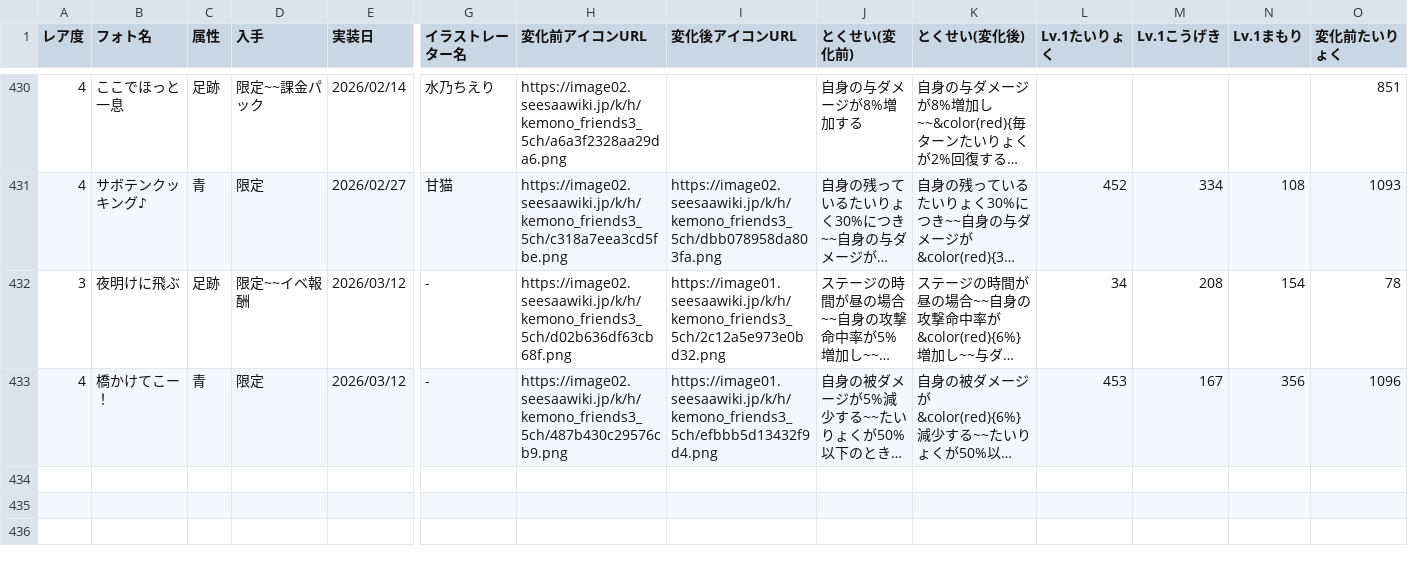
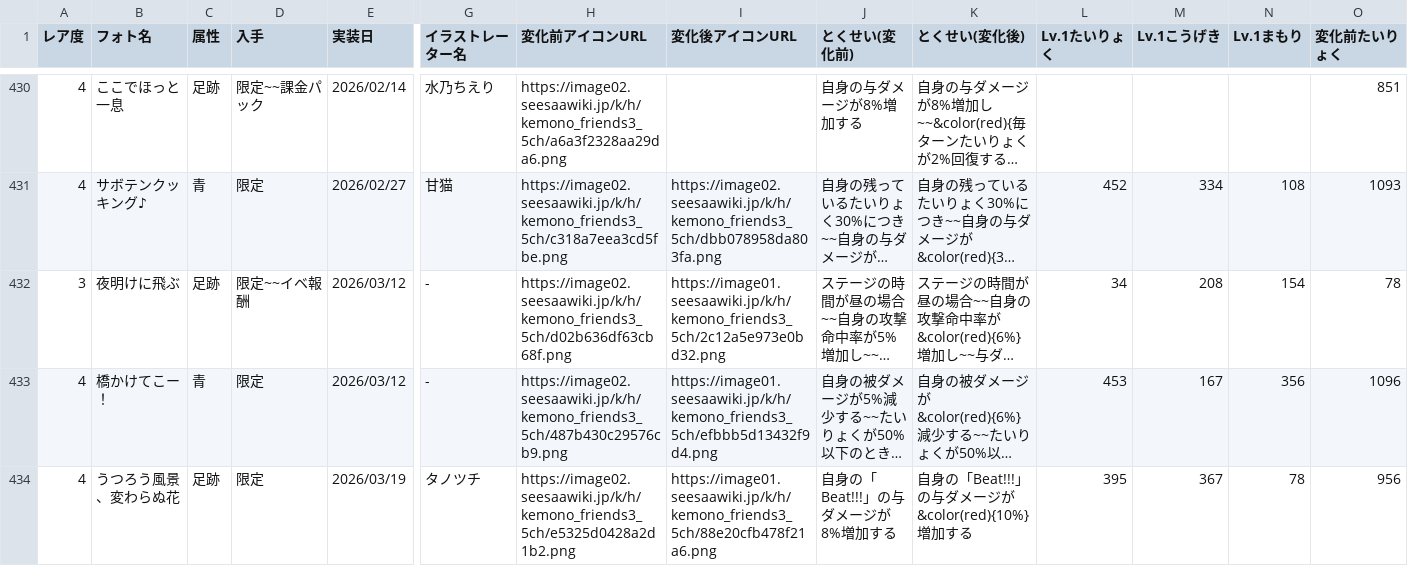
Before and after one commit to reamkf/wiki-nanodesu, a CSV file: csv/フォトデータ.csv, drawn as a sheet; only a part is shown, gaps mark what is left out; long unchanged cells end in …; rows hold the shown columns only; the diff names each change by its address in the sheet, - before the commit and + after, or states it on an @@ line.

```diff
--- a/csv/フォトデータ.csv
+++ b/csv/フォトデータ.csv
+row 434: 4 | うつろう風景、変わらぬ花 | 足跡 | 限定 | 2026/03/19 | タノツチ | https://image02.seesaawiki.jp/k/h/kemono_friends3_5ch/e5325d0428a2d1b2.png | https://image01.seesaawiki.jp/k/h/kemono_friends3_5ch/88e20cfb478f21a6.png | 自身の「Beat!!!」の与ダメージが8%増加する | 自身の「Beat!!!」の与ダメージが&color(red){10%}増加する | 395 | 367 | 78 | 956
```
Also changed, not shown: csv/スキル別フレンズ一覧.csv, csv/フレンズデータ.csv, 1 other file.
